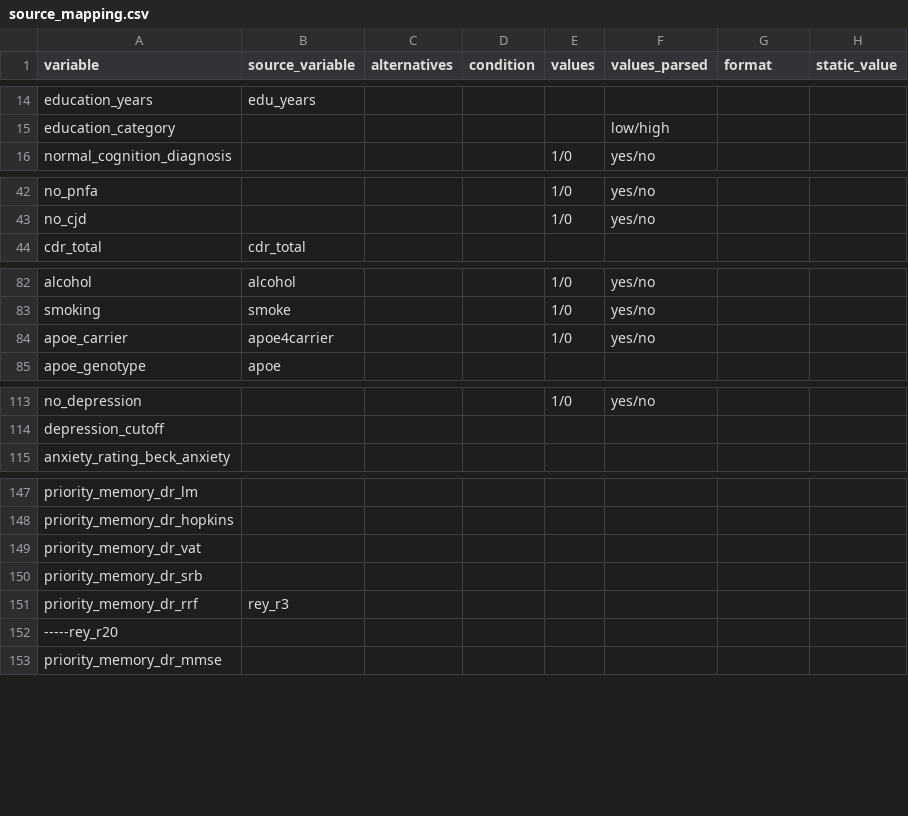
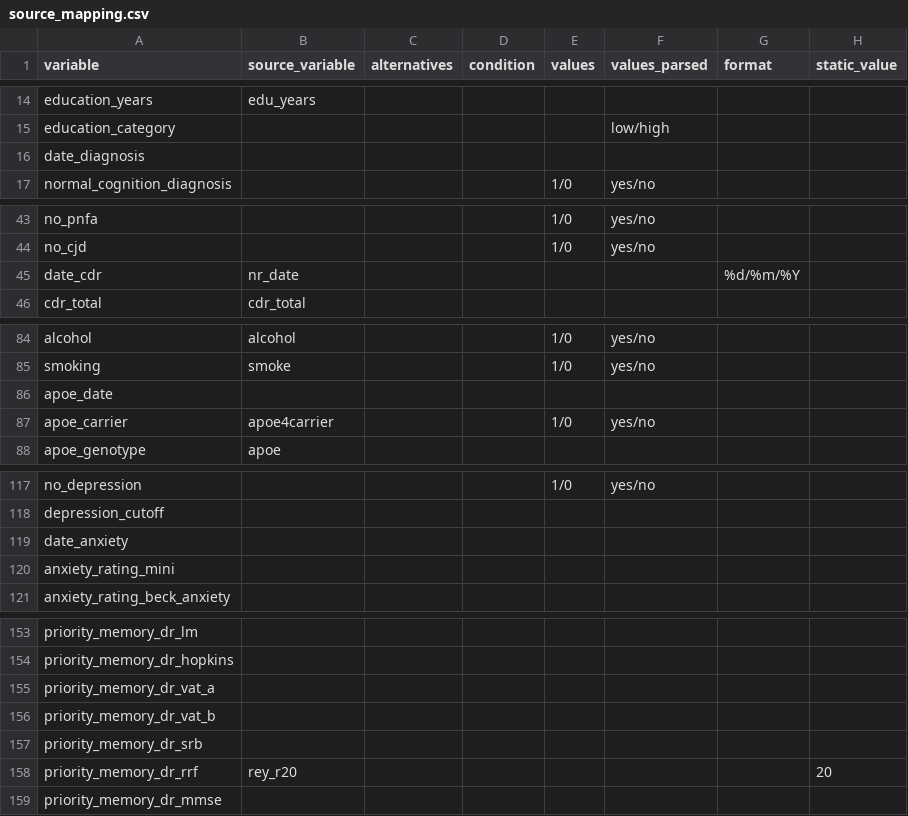
Before and after one commit to MaastrichtU-CDS/omop-converter, a CSV file: ncdc_mappings/emif_twins/source_mapping.csv, drawn as a sheet; only a part is shown, gaps mark what is left out; the diff covers the shown part only.

Commit message:
Refactor and mapping for MS

```diff
--- a/ncdc_mappings/emif_twins/source_mapping.csv
+++ b/ncdc_mappings/emif_twins/source_mapping.csv
@@ -15,2 +15,3 @@ education_years,edu_years,,,,,,
 education_category,,,,,low/high,,
+date_diagnosis,,,,,,,
 normal_cognition_diagnosis,,,,1/0,yes/no,,
@@ -43,2 +44,3 @@ no_pnfa,,,,1/0,yes/no,,
 no_cjd,,,,1/0,yes/no,,
+date_cdr,nr_date,,,,,%d/%m/%Y,
 cdr_total,cdr_total,,,,,,
@@ -83,2 +85,3 @@ alcohol,alcohol,,,1/0,yes/no,,
 smoking,smoke,,,1/0,yes/no,,
+apoe_date,,,,,,,
 apoe_carrier,apoe4carrier,,,1/0,yes/no,,
@@ -114,2 +118,4 @@ no_depression,,,,1/0,yes/no,,
 depression_cutoff,,,,,,,
+date_anxiety,,,,,,,
+anxiety_rating_mini,,,,,,,
 anxiety_rating_beck_anxiety,,,,,,,
@@ -148,6 +154,6 @@ priority_memory_dr_lm,,,,,,,
 priority_memory_dr_hopkins,,,,,,,
-priority_memory_dr_vat,,,,,,,
+priority_memory_dr_vat_a,,,,,,,
+priority_memory_dr_vat_b,,,,,,,
 priority_memory_dr_srb,,,,,,,
-priority_memory_dr_rrf,rey_r3,,,,,,
------rey_r20
+priority_memory_dr_rrf,rey_r20,,,,,,20
 priority_memory_dr_mmse,,,,,,,
```
Also changed, not shown: 1 added row and 1 edited cell elsewhere in this file, 2 other files.
